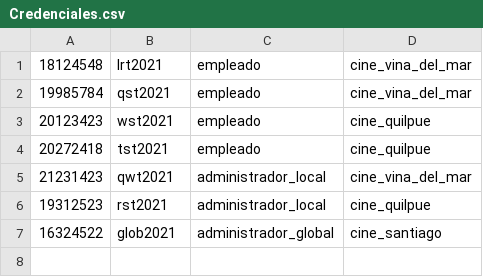
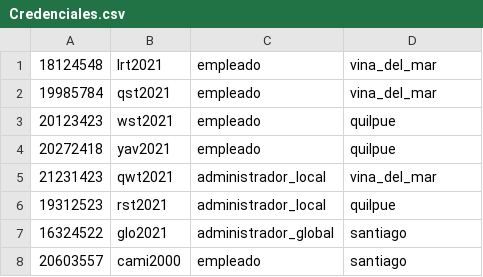
Before and after one commit to camitwrs/Proyecto_ICI2240, a CSV file: data/Credenciales.csv, drawn as a sheet.

```diff
--- a/data/Credenciales.csv
+++ b/data/Credenciales.csv
@@ -1,7 +1,8 @@
-18124548,lrt2021,empleado,cine_vina_del_mar
-19985784,qst2021,empleado,cine_vina_del_mar
-20123423,wst2021,empleado,cine_quilpue
-20272418,tst2021,empleado,cine_quilpue
-21231423,qwt2021,administrador_local,cine_vina_del_mar
-19312523,rst2021,administrador_local,cine_quilpue
-16324522,glob2021,administrador_global,cine_santiago
+18124548,lrt2021,empleado,vina_del_mar
+19985784,qst2021,empleado,vina_del_mar
+20123423,wst2021,empleado,quilpue
+20272418,yav2021,empleado,quilpue
+21231423,qwt2021,administrador_local,vina_del_mar
+19312523,rst2021,administrador_local,quilpue
+16324522,glo2021,administrador_global,santiago
+20603557,cami2000,empleado,santiago
```
Also changed, not shown: 20 other files.
